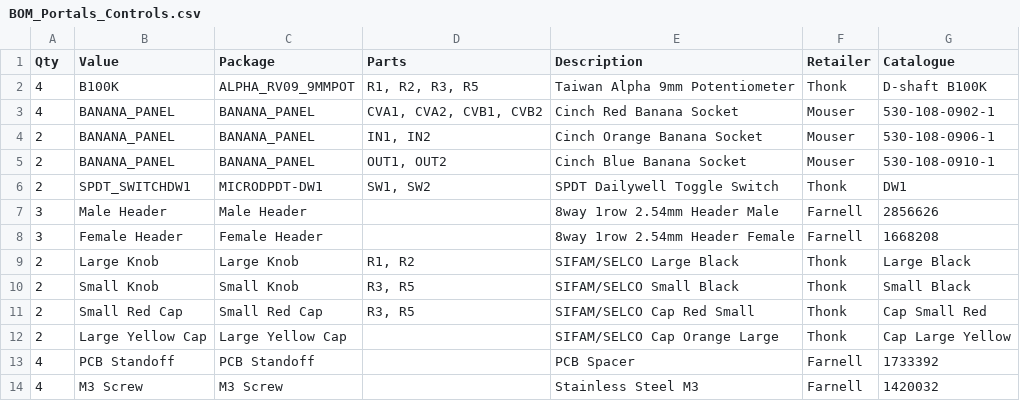
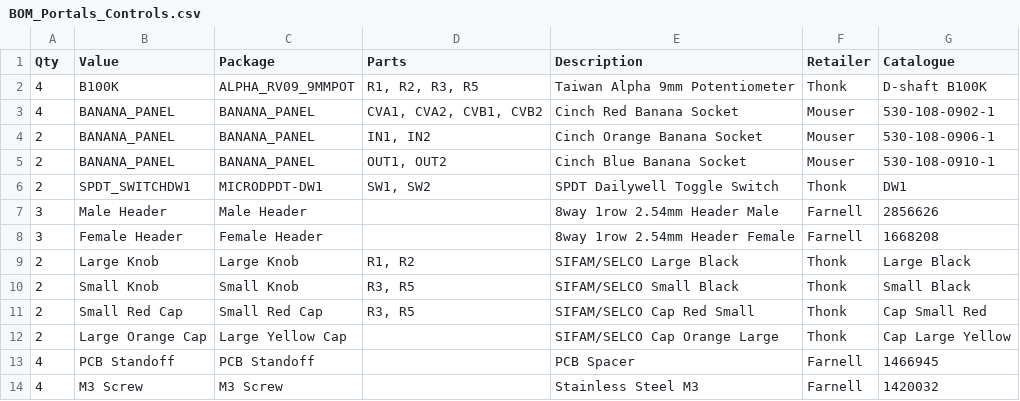
Before and after one commit to AidanTek/ElectricNoodleBox, a CSV file: ModularSeries/PortalsDualExpVCA/Controls/BOM_Portals_Controls.csv, drawn as a sheet.

```diff
--- a/ModularSeries/PortalsDualExpVCA/Controls/BOM_Portals_Controls.csv
+++ b/ModularSeries/PortalsDualExpVCA/Controls/BOM_Portals_Controls.csv
@@ -11,4 +11,4 @@
 2,Small Red Cap,Small Red Cap,"R3, R5",SIFAM/SELCO Cap Red Small,Thonk ,Cap Small Red
-2,Large Yellow Cap,Large Yellow Cap,,SIFAM/SELCO Cap Orange Large,Thonk,Cap Large Yellow
-4,PCB Standoff,PCB Standoff,,PCB Spacer,Farnell,1733392
+2,Large Orange Cap,Large Yellow Cap,,SIFAM/SELCO Cap Orange Large,Thonk,Cap Large Yellow
+4,PCB Standoff,PCB Standoff,,PCB Spacer,Farnell,1466945
 4,M3 Screw,M3 Screw,,Stainless Steel M3,Farnell,1420032
```
Also changed, not shown: ModularSeries/EndingsACMixOutput/Controls/BOM_Endings_Controls.csv.
